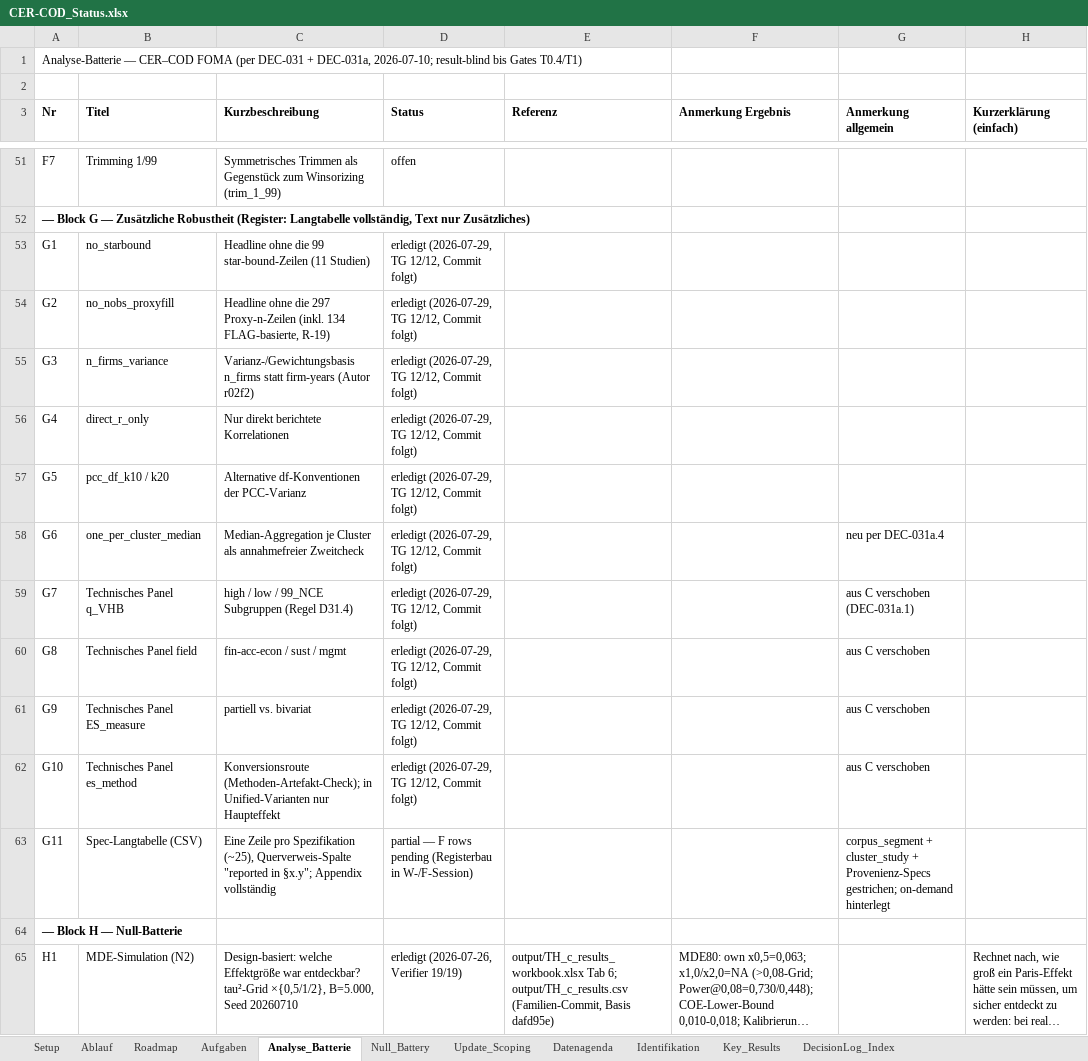
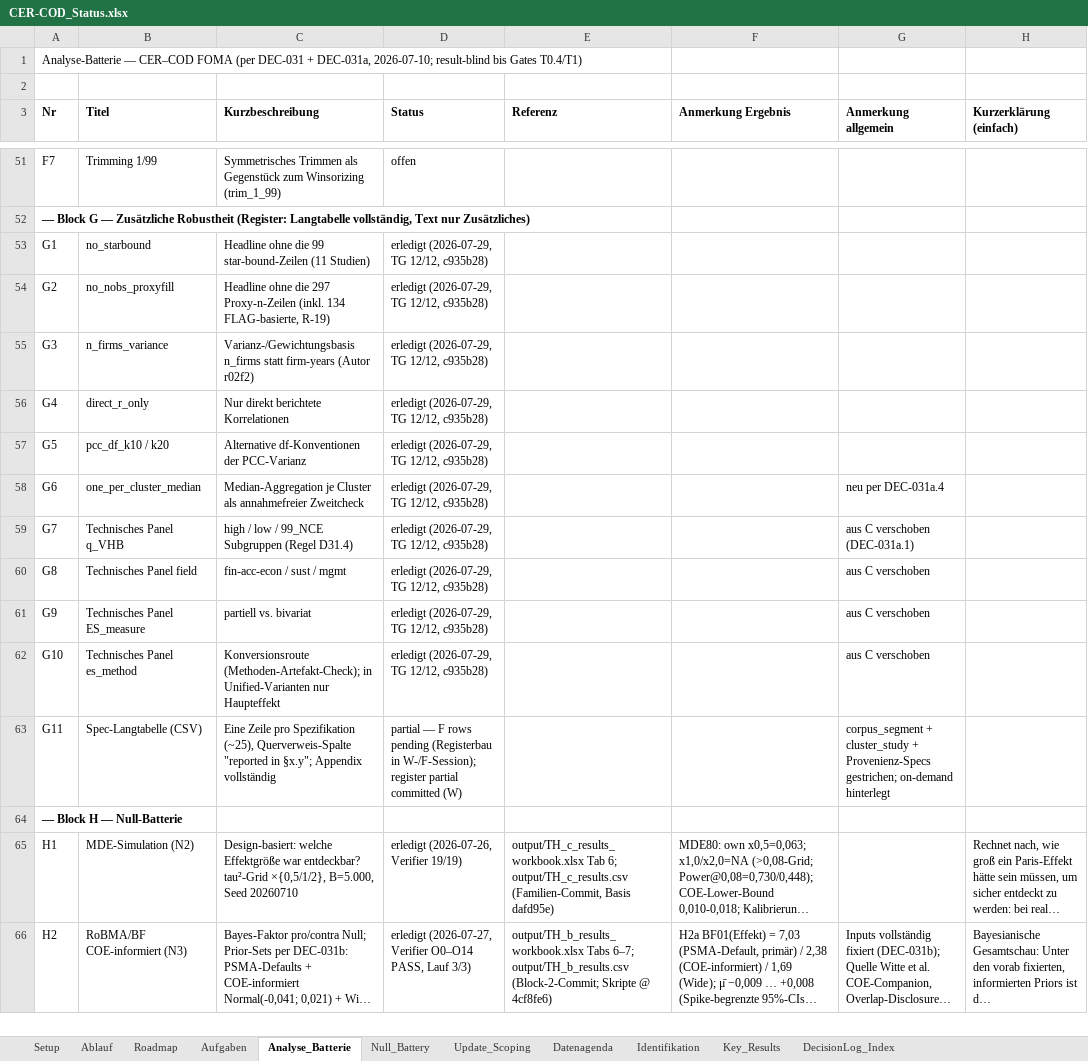
Before and after one commit to rwitte-wu-research/FOMA-CER-COD-Paris, an Excel workbook: docs/CER-COD_Status.xlsx, sheet Analyse_Batterie, drawn as a sheet; only a part is shown, gaps mark what is left out; the shorter side is filled out with more unchanged rows; long unchanged cells end in …; values as stored, in another font and other column widths than the file's, no borders; the diff names each change by its address in the sheet, - before the commit and + after, or states it on an @@ line.

Commit message:
TG workbook + feed + register(partial) + status [DEC-050]

```diff
--- a/docs/CER-COD_Status.xlsx (sheet Analyse_Batterie)
+++ b/docs/CER-COD_Status.xlsx (sheet Analyse_Batterie)
-D53:D62 (Status): erledigt (2026-07-29, TG 12/12, Commit folgt)
+D53:D62 (Status): erledigt (2026-07-29, TG 12/12, c935b28)
-D63 (Status): …(Registerbau in W-/F-Session)
+D63 (Status): …(Registerbau in W-/F-Session); register partial committed (W)
```
Also changed, not shown: sheet Key_Results, 3 other files.
